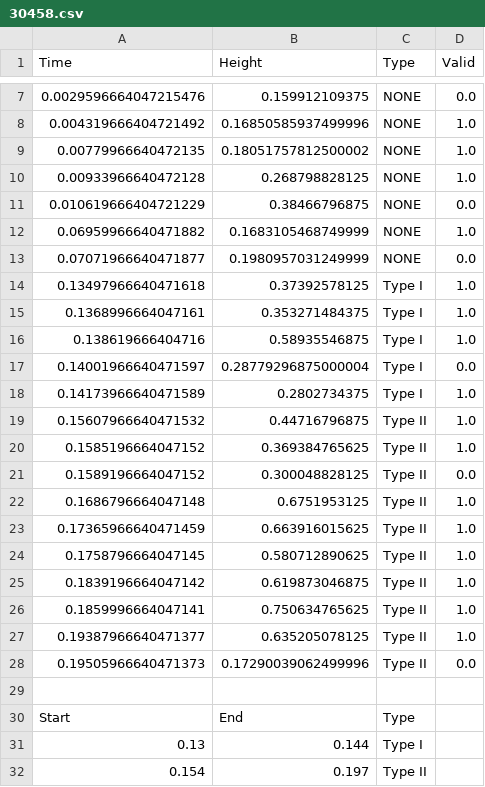
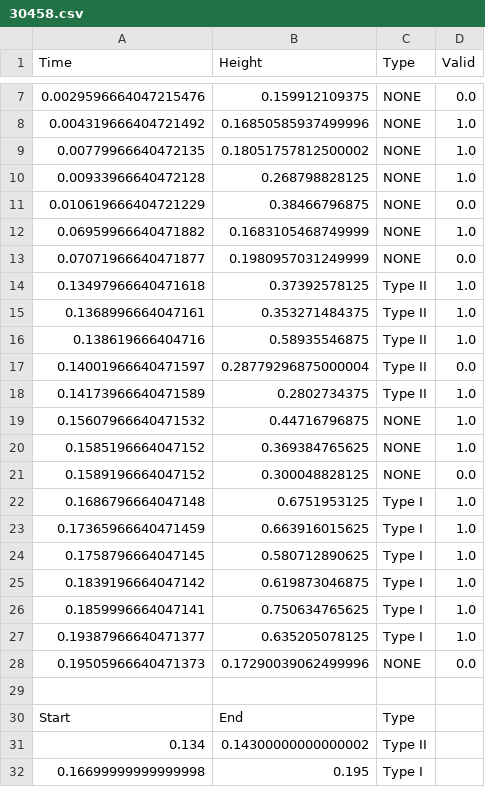
Before and after one commit to ukaea/viz-annotation, a CSV file: data/labels/30458.csv, drawn as a sheet; only a part is shown, gaps mark what is left out.

```diff
--- a/data/labels/30458.csv
+++ b/data/labels/30458.csv
@@ -13,20 +13,20 @@ Time,Height,Type,Valid
 0.07071966640471877,0.1980957031249999,NONE,0.0
-0.13497966640471618,0.37392578125,Type I,1.0
-0.1368996664047161,0.353271484375,Type I,1.0
-0.138619666404716,0.58935546875,Type I,1.0
-0.14001966640471597,0.28779296875000004,Type I,0.0
-0.14173966640471589,0.2802734375,Type I,1.0
-0.15607966640471532,0.44716796875,Type II,1.0
-0.1585196664047152,0.369384765625,Type II,1.0
-0.1589196664047152,0.300048828125,Type II,0.0
-0.1686796664047148,0.6751953125,Type II,1.0
-0.17365966640471459,0.663916015625,Type II,1.0
-0.1758796664047145,0.580712890625,Type II,1.0
-0.1839196664047142,0.619873046875,Type II,1.0
-0.1859996664047141,0.750634765625,Type II,1.0
-0.19387966640471377,0.635205078125,Type II,1.0
-0.19505966640471373,0.17290039062499996,Type II,0.0
+0.13497966640471618,0.37392578125,Type II,1.0
+0.1368996664047161,0.353271484375,Type II,1.0
+0.138619666404716,0.58935546875,Type II,1.0
+0.14001966640471597,0.28779296875000004,Type II,0.0
+0.14173966640471589,0.2802734375,Type II,1.0
+0.15607966640471532,0.44716796875,NONE,1.0
+0.1585196664047152,0.369384765625,NONE,1.0
+0.1589196664047152,0.300048828125,NONE,0.0
+0.1686796664047148,0.6751953125,Type I,1.0
+0.17365966640471459,0.663916015625,Type I,1.0
+0.1758796664047145,0.580712890625,Type I,1.0
+0.1839196664047142,0.619873046875,Type I,1.0
+0.1859996664047141,0.750634765625,Type I,1.0
+0.19387966640471377,0.635205078125,Type I,1.0
+0.19505966640471373,0.17290039062499996,NONE,0.0
 
 Start,End,Type
-0.13,0.144,Type I
-0.154,0.197,Type II
+0.134,0.14300000000000002,Type II
+0.16699999999999998,0.195,Type I
```
Also changed, not shown: data/labels/30457.csv, data/labels/30460.csv, 29 other files.
